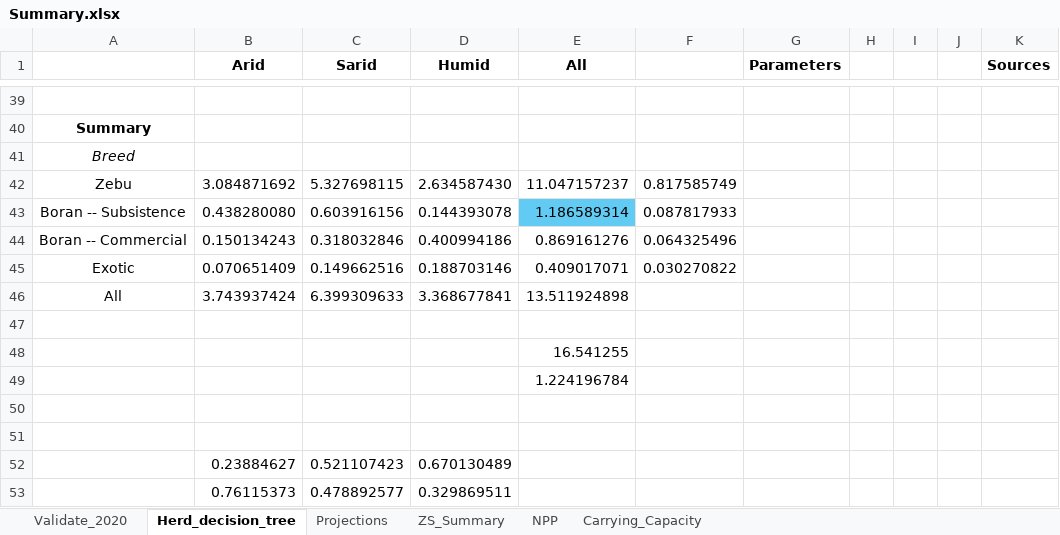
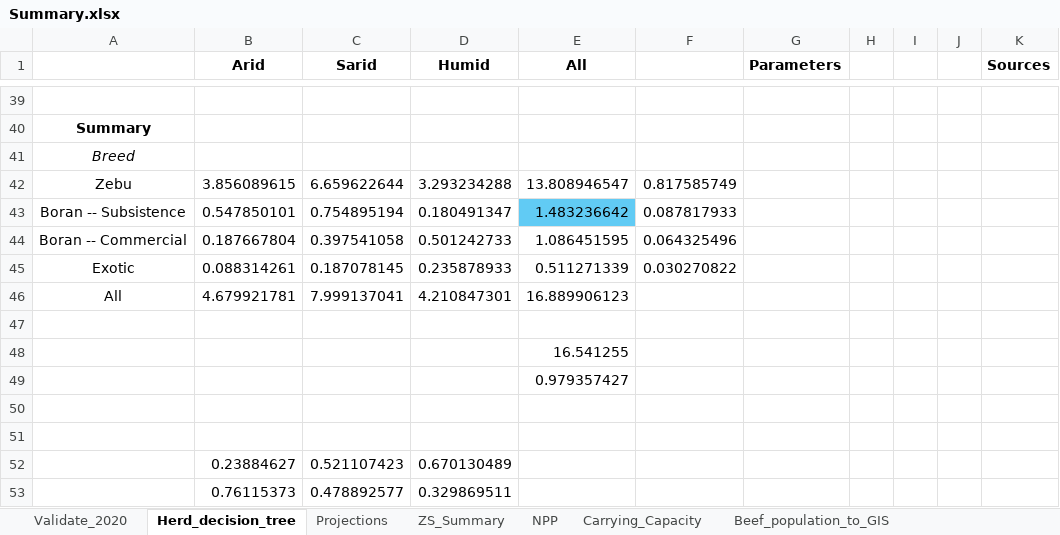
Before and after one commit to James-Hawkins/KE.beef.spatial, an Excel workbook: Rasterized animal populations/Zonal statistics/Summary.xlsx, sheet Herd_decision_tree, drawn as a sheet; only a part is shown, gaps mark what is left out; values as stored, in another font and other column widths than the file's, no borders; removed rows and columns are numbered as before the commit, all else as after; the diff covers the shown part only; the diff names each change by its address in the sheet, - before the commit and + after, or states it on an @@ line.

```diff
--- a/Rasterized animal populations/Zonal statistics/Summary.xlsx (sheet Herd_decision_tree)
+++ b/Rasterized animal populations/Zonal statistics/Summary.xlsx (sheet Herd_decision_tree)
+sheet tab: Beef_population_to_GIS
-B42 (Arid): 3.084871692
+B42 (Arid): 3.856089615
-C42 (Sarid): 5.327698115
+C42 (Sarid): 6.659622644
-D42 (Humid): 2.634587430
+D42 (Humid): 3.293234288
-E42 (All): 11.047157237
+E42 (All): 13.808946547
-B43 (Arid): 0.438280080
+B43 (Arid): 0.547850101
-C43 (Sarid): 0.603916156
+C43 (Sarid): 0.754895194
-D43 (Humid): 0.144393078
+D43 (Humid): 0.180491347
-E43 (All): 1.186589314
+E43 (All): 1.483236642
-B44 (Arid): 0.150134243
+B44 (Arid): 0.187667804
-C44 (Sarid): 0.318032846
+C44 (Sarid): 0.397541058
-D44 (Humid): 0.400994186
+D44 (Humid): 0.501242733
-E44 (All): 0.869161276
+E44 (All): 1.086451595
-B45 (Arid): 0.070651409
+B45 (Arid): 0.088314261
-C45 (Sarid): 0.149662516
+C45 (Sarid): 0.187078145
-D45 (Humid): 0.188703146
+D45 (Humid): 0.235878933
-E45 (All): 0.409017071
+E45 (All): 0.511271339
-row 46: All | 3.743937424 | 6.399309633 | 3.368677841 | 13.511924898
+row 46: All | 4.679921781 | 7.999137041 | 4.210847301 | 16.889906123
-E49 (All): 1.224196784
+E49 (All): 0.979357427
```
Also changed, not shown: 15 added rows, 15 removed rows and 26 edited cells elsewhere in this sheet, sheet Carrying_Capacity, sheet Validate_2020, sheet Projections, formulas that keep their value, 3 other files.
